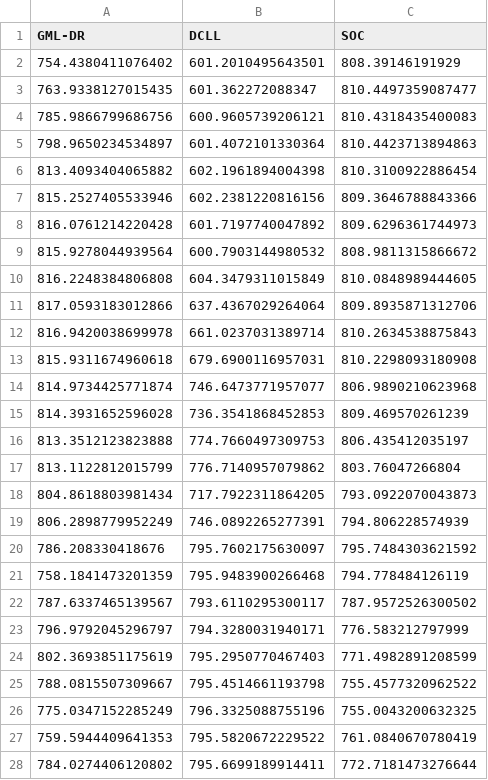
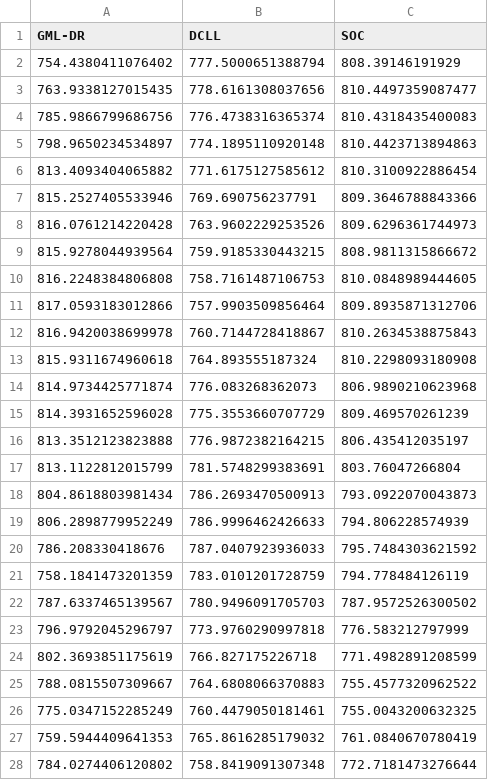
Before and after one commit to andrewrosemberg/DecisionRules.jl, a CSV file: examples/HydroPowerModels/bolivia/ACPPowerModel/MeanGeneration.csv, drawn as a sheet; only a part is shown; the diff covers the shown part only.

```diff
--- a/examples/HydroPowerModels/bolivia/ACPPowerModel/MeanGeneration.csv
+++ b/examples/HydroPowerModels/bolivia/ACPPowerModel/MeanGeneration.csv
@@ -1,28 +1,28 @@
 GML-DR,DCLL,SOC
-754.4380411076402,601.2010495643501,808.39146191929
-763.9338127015435,601.362272088347,810.4497359087477
-785.9866799686756,600.9605739206121,810.4318435400083
-798.9650234534897,601.4072101330364,810.4423713894863
-813.4093404065882,602.1961894004398,810.3100922886454
-815.2527405533946,602.2381220816156,809.3646788843366
-816.0761214220428,601.7197740047892,809.6296361744973
-815.9278044939564,600.7903144980532,808.9811315866672
-816.2248384806808,604.3479311015849,810.0848989444605
-817.0593183012866,637.4367029264064,809.8935871312706
-816.9420038699978,661.0237031389714,810.2634538875843
-815.9311674960618,679.6900116957031,810.2298093180908
-814.9734425771874,746.6473771957077,806.9890210623968
-814.3931652596028,736.3541868452853,809.469570261239
-813.3512123823888,774.7660497309753,806.435412035197
-813.1122812015799,776.7140957079862,803.76047266804
-804.8618803981434,717.7922311864205,793.0922070043873
-806.2898779952249,746.0892265277391,794.806228574939
-786.208330418676,795.7602175630097,795.7484303621592
-758.1841473201359,795.9483900266468,794.778484126119
-787.6337465139567,793.6110295300117,787.9572526300502
-796.9792045296797,794.3280031940171,776.583212797999
-802.3693851175619,795.2950770467403,771.4982891208599
-788.0815507309667,795.4514661193798,755.4577320962522
-775.0347152285249,796.3325088755196,755.0043200632325
-759.5944409641353,795.5820672229522,761.0840670780419
-784.0274406120802,795.6699189914411,772.7181473276644
+754.4380411076402,777.5000651388794,808.39146191929
+763.9338127015435,778.6161308037656,810.4497359087477
+785.9866799686756,776.4738316365374,810.4318435400083
+798.9650234534897,774.1895110920148,810.4423713894863
+813.4093404065882,771.6175127585612,810.3100922886454
+815.2527405533946,769.690756237791,809.3646788843366
+816.0761214220428,763.9602229253526,809.6296361744973
+815.9278044939564,759.9185330443215,808.9811315866672
+816.2248384806808,758.7161487106753,810.0848989444605
+817.0593183012866,757.9903509856464,809.8935871312706
+816.9420038699978,760.7144728418867,810.2634538875843
+815.9311674960618,764.893555187324,810.2298093180908
+814.9734425771874,776.083268362073,806.9890210623968
+814.3931652596028,775.3553660707729,809.469570261239
+813.3512123823888,776.9872382164215,806.435412035197
+813.1122812015799,781.5748299383691,803.76047266804
+804.8618803981434,786.2693470500913,793.0922070043873
+806.2898779952249,786.9996462426633,794.806228574939
+786.208330418676,787.0407923936033,795.7484303621592
+758.1841473201359,783.0101201728759,794.778484126119
+787.6337465139567,780.9496091705703,787.9572526300502
+796.9792045296797,773.9760290997818,776.583212797999
+802.3693851175619,766.827175226718,771.4982891208599
+788.0815507309667,764.6808066370883,755.4577320962522
+775.0347152285249,760.4479050181461,755.0043200632325
+759.5944409641353,765.8616285179032,761.0840670780419
+784.0274406120802,758.8419091307348,772.7181473276644
```
Also changed, not shown: 69 edited cells elsewhere in this file, examples/HydroPowerModels/bolivia/ACPPowerModel/MeanVolume.csv, 2 other files.
